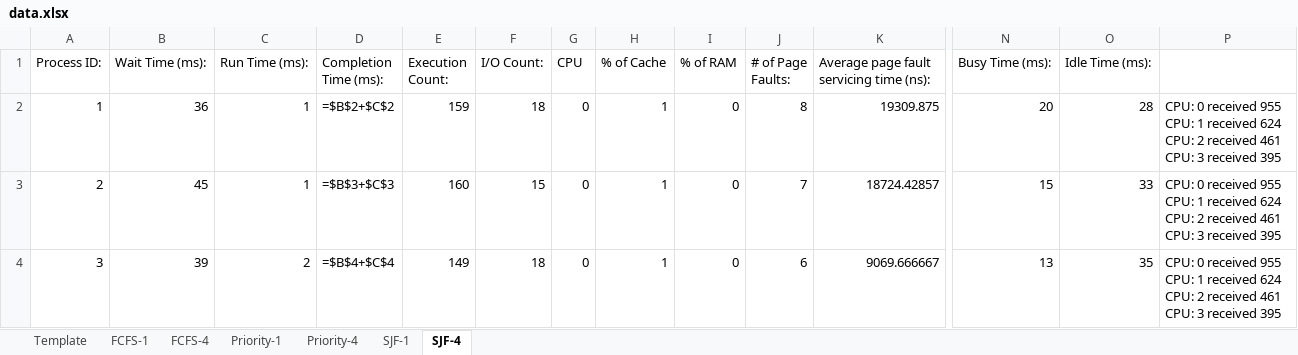
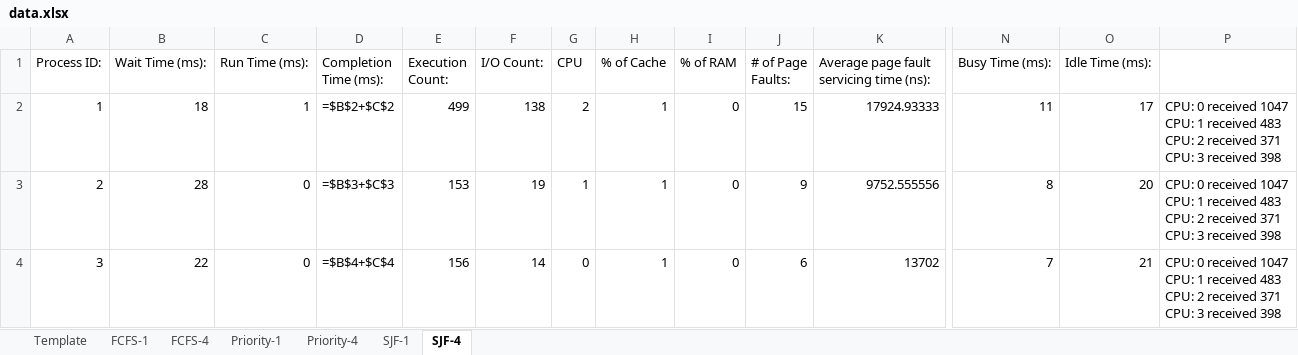
Before and after one commit to EagleZR/CS3502_Group_Project, an Excel workbook: Yeezus/output/data.xlsx, sheet SJF-4, drawn as a sheet; only a part is shown, gaps mark what is left out; values as stored, in another font and other column widths than the file's, no borders; formulas without a stored value are shown as written; table styles not drawn; ↵ is a line break in a cell; the diff covers the shown part only; the diff names each change by its address in the sheet, - before the commit and + after, or states it on an @@ line.

```diff
--- a/Yeezus/output/data.xlsx (sheet SJF-4)
+++ b/Yeezus/output/data.xlsx (sheet SJF-4)
-B2 (Wait Time (ms):): 36
+B2 (Wait Time (ms):): 18
-E2 (Execution Count:): 159
+E2 (Execution Count:): 499
-F2 (I/O Count:): 18
+F2 (I/O Count:): 138
-G2 (CPU): 0
+G2 (CPU): 2
-J2 (# of Page Faults:): 8
+J2 (# of Page Faults:): 15
-K2: 19309.875
+K2: 17924.93333
-N2 (Busy Time (ms):): 20
+N2 (Busy Time (ms):): 11
-O2 (Idle Time (ms):): 28
+O2 (Idle Time (ms):): 17
-P2:P4: …0 received 955 ↵ CPU: 1 received 624 ↵ CPU: 2 received 461 ↵ CPU: 3 received 395
+P2:P4: …0 received 1047 ↵ CPU: 1 received 483 ↵ CPU: 2 received 371 ↵ CPU: 3 received 398
-B3 (Wait Time (ms):): 45
+B3 (Wait Time (ms):): 28
-C3 (Run Time (ms):): 1
+C3 (Run Time (ms):): 0
-E3 (Execution Count:): 160
+E3 (Execution Count:): 153
-F3 (I/O Count:): 15
+F3 (I/O Count:): 19
-G3 (CPU): 0
+G3 (CPU): 1
-J3 (# of Page Faults:): 7
+J3 (# of Page Faults:): 9
-K3: 18724.42857
+K3: 9752.555556
-N3 (Busy Time (ms):): 15
+N3 (Busy Time (ms):): 8
-O3 (Idle Time (ms):): 33
+O3 (Idle Time (ms):): 20
-B4 (Wait Time (ms):): 39
+B4 (Wait Time (ms):): 22
-C4 (Run Time (ms):): 2
+C4 (Run Time (ms):): 0
-E4 (Execution Count:): 149
+E4 (Execution Count:): 156
-F4 (I/O Count:): 18
+F4 (I/O Count:): 14
-K4: 9069.666667
+K4: 13702
-N4 (Busy Time (ms):): 13
+N4 (Busy Time (ms):): 7
-O4 (Idle Time (ms):): 35
+O4 (Idle Time (ms):): 21
```
Also changed, not shown: 162 edited cells elsewhere in this sheet, sheet FCFS-4, sheet Priority-4, sheet SJF-1, sheet Priority-1, sheet FCFS-1, 10 other files.
